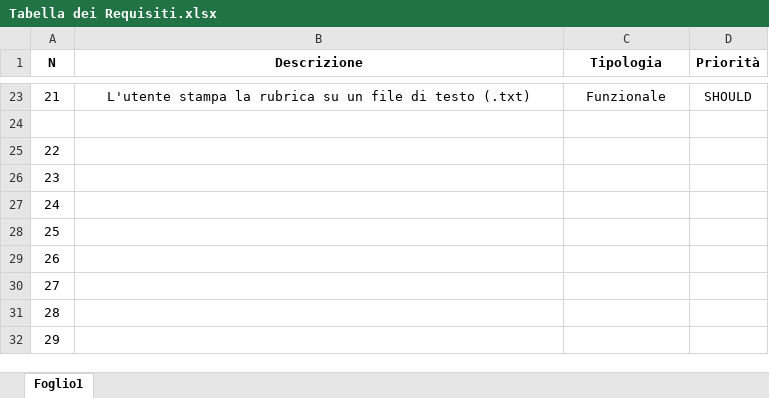
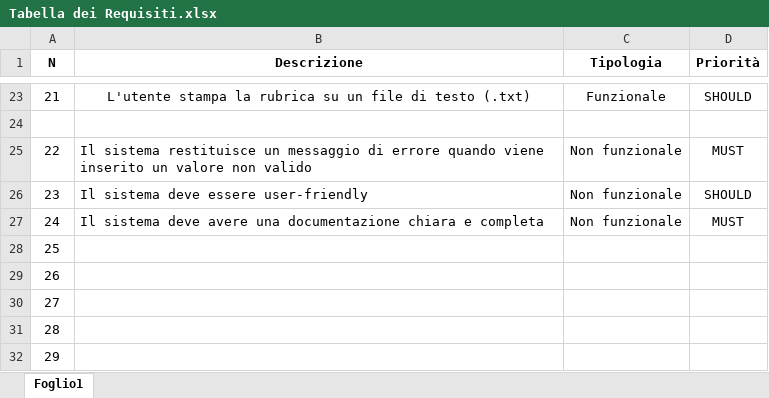
Before and after one commit to AxelProgCode/90_Rubrica, an Excel workbook: Tabella dei Requisiti.xlsx, sheet Foglio1, drawn as a sheet; only a part is shown, gaps mark what is left out; values as stored, in another font and other column widths than the file's, no borders; charts and pictures not drawn; the diff names each change by its address in the sheet, - before the commit and + after, or states it on an @@ line.

Commit message:
Aggiunta tabella dei requisiti

```diff
--- a/Tabella dei Requisiti.xlsx (sheet Foglio1)
+++ b/Tabella dei Requisiti.xlsx (sheet Foglio1)
-B25 (Descrizione): (empty)
+B25 (Descrizione): Il sistema restituisce un messaggio di errore quando viene inserito un valore non valido
-C25:C27 (Tipologia): (empty)
+C25:C27 (Tipologia): Non funzionale
-D25 (Priorità): (empty)
+D25 (Priorità): MUST
-B26 (Descrizione): (empty)
+B26 (Descrizione): Il sistema deve essere user-friendly
-D26 (Priorità): (empty)
+D26 (Priorità): SHOULD
-B27 (Descrizione): (empty)
+B27 (Descrizione): Il sistema deve avere una documentazione chiara e completa
-D27 (Priorità): (empty)
+D27 (Priorità): MUST
```
